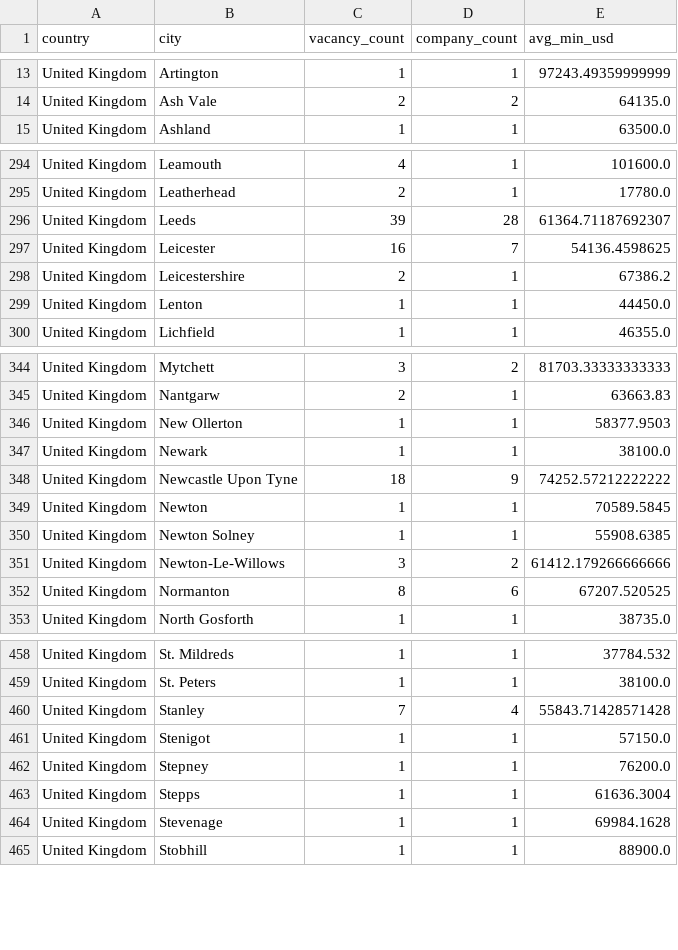
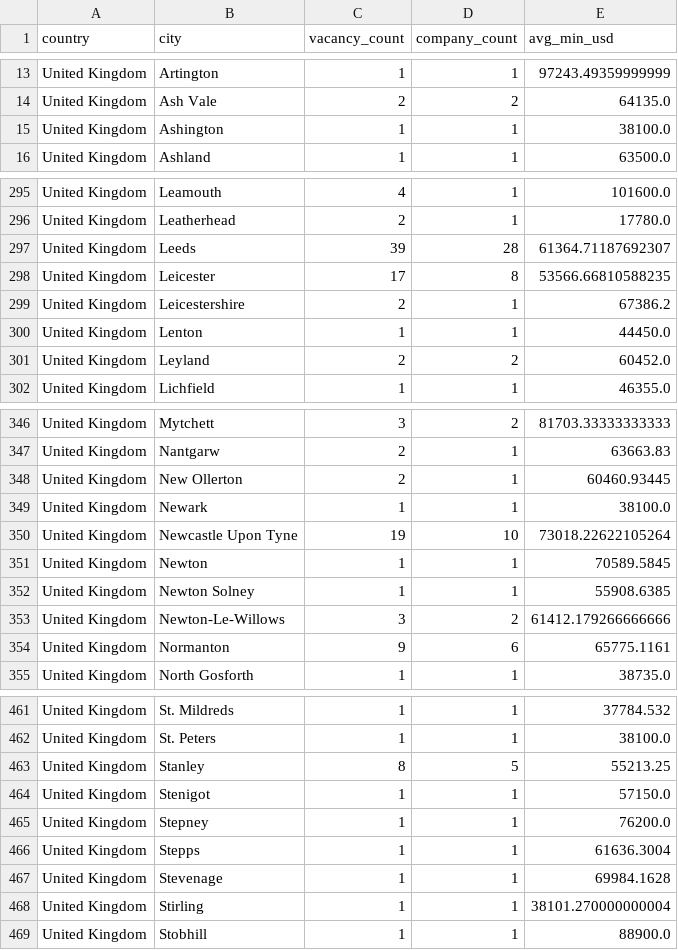
Before and after one commit to ShoafzalDataAnalyst/Adzuna-Job-Market-Vacancies, a CSV file: powerbi/location_heatmap.csv, drawn as a sheet; only a part is shown, gaps mark what is left out; the diff covers the shown part only.

```diff
--- a/powerbi/location_heatmap.csv
+++ b/powerbi/location_heatmap.csv
@@ -14,2 +14,3 @@ United Kingdom,Artington,1,1,97243.49359999999
 United Kingdom,Ash Vale,2,2,64135.0
+United Kingdom,Ashington,1,1,38100.0
 United Kingdom,Ashland,1,1,63500.0
@@ -296,5 +297,6 @@ United Kingdom,Leatherhead,2,1,17780.0
 United Kingdom,Leeds,39,28,61364.71187692307
-United Kingdom,Leicester,16,7,54136.4598625
+United Kingdom,Leicester,17,8,53566.66810588235
 United Kingdom,Leicestershire,2,1,67386.2
 United Kingdom,Lenton,1,1,44450.0
+United Kingdom,Leyland,2,2,60452.0
 United Kingdom,Lichfield,1,1,46355.0
@@ -345,5 +347,5 @@ United Kingdom,Mytchett,3,2,81703.33333333333
 United Kingdom,Nantgarw,2,1,63663.83
-United Kingdom,New Ollerton,1,1,58377.9503
+United Kingdom,New Ollerton,2,1,60460.93445
 United Kingdom,Newark,1,1,38100.0
-United Kingdom,Newcastle Upon Tyne,18,9,74252.57212222222
+United Kingdom,Newcastle Upon Tyne,19,10,73018.22622105264
 United Kingdom,Newton,1,1,70589.5845
@@ -351,3 +353,3 @@ United Kingdom,Newton Solney,1,1,55908.6385
 United Kingdom,Newton-Le-Willows,3,2,61412.179266666666
-United Kingdom,Normanton,8,6,67207.520525
+United Kingdom,Normanton,9,6,65775.1161
 United Kingdom,North Gosforth,1,1,38735.0
@@ -459,3 +462,3 @@ United Kingdom,St. Mildreds,1,1,37784.532
 United Kingdom,St. Peters,1,1,38100.0
-United Kingdom,Stanley,7,4,55843.71428571428
+United Kingdom,Stanley,8,5,55213.25
 United Kingdom,Stenigot,1,1,57150.0
@@ -464,2 +467,3 @@ United Kingdom,Stepps,1,1,61636.3004
 United Kingdom,Stevenage,1,1,69984.1628
+United Kingdom,Stirling,1,1,38101.270000000004
 United Kingdom,Stobhill,1,1,88900.0
```
Also changed, not shown: 18 added rows and 50 edited cells elsewhere in this file, powerbi/daily_posting_trend.csv, powerbi/salary_by_category.csv, 6 other files.
